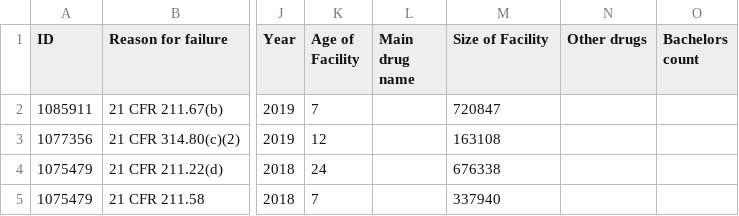
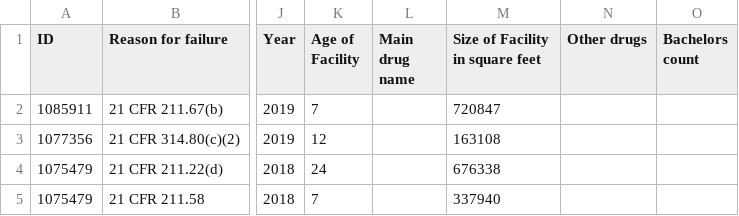
Before and after one commit to SPACE-CHIEF/RiskFDA, a CSV file: Data/risk_model.csv, drawn as a sheet; only a part is shown, gaps mark what is left out; the diff names each change by its address in the sheet, - before the commit and + after, or states it on an @@ line.

Commit message:
changed column header text

```diff
--- a/Data/risk_model.csv
+++ b/Data/risk_model.csv
-M1: Size of Facility
+M1: Size of Facility in square feet
```
